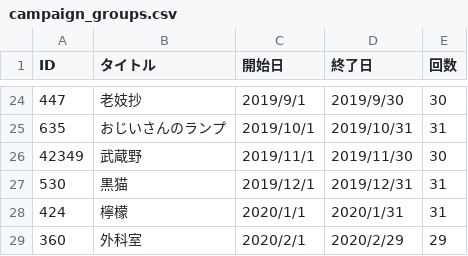
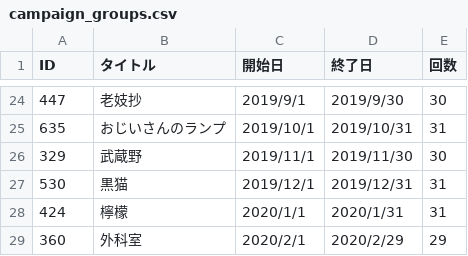
Before and after one commit to notsobad-jp/bungomailpro, a CSV file: db/seeds/campaign_groups.csv, drawn as a sheet; only a part is shown, gaps mark what is left out.

```diff
--- a/db/seeds/campaign_groups.csv
+++ b/db/seeds/campaign_groups.csv
@@ -25,3 +25,3 @@ ID,タイトル,開始日,終了日,回数
 635,おじいさんのランプ,2019/10/1,2019/10/31,31
-42349,武蔵野,2019/11/1,2019/11/30,30
+329,武蔵野,2019/11/1,2019/11/30,30
 530,黒猫,2019/12/1,2019/12/31,31
```
Also changed, not shown: 26 other files.
